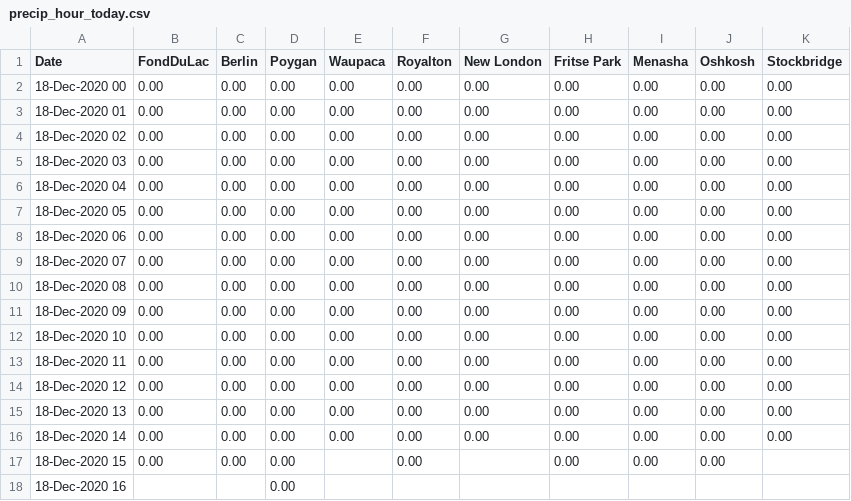
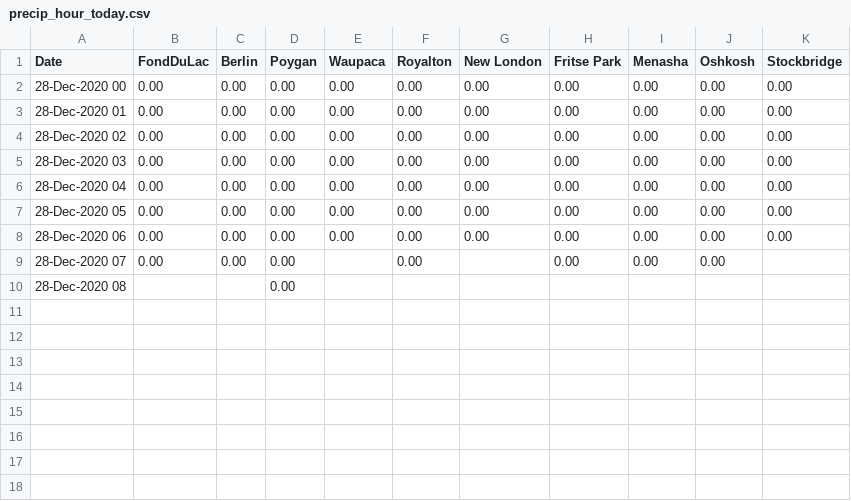
Before and after one commit to lrc-wc/lrc-wc.github.io, a CSV file: winnebago/precip-hour-today/precip_hour_today.csv, drawn as a sheet.

Commit message:
Add files via upload

```diff
--- a/winnebago/precip-hour-today/precip_hour_today.csv
+++ b/winnebago/precip-hour-today/precip_hour_today.csv
@@ -1,18 +1,10 @@
 Date,FondDuLac,Berlin,Poygan,Waupaca,Royalton,New London,Fritse Park,Menasha,Oshkosh,Stockbridge
-18-Dec-2020 00,0.00,0.00,0.00,0.00,0.00,0.00,0.00,0.00,0.00,0.00
-18-Dec-2020 01,0.00,0.00,0.00,0.00,0.00,0.00,0.00,0.00,0.00,0.00
-18-Dec-2020 02,0.00,0.00,0.00,0.00,0.00,0.00,0.00,0.00,0.00,0.00
-18-Dec-2020 03,0.00,0.00,0.00,0.00,0.00,0.00,0.00,0.00,0.00,0.00
-18-Dec-2020 04,0.00,0.00,0.00,0.00,0.00,0.00,0.00,0.00,0.00,0.00
-18-Dec-2020 05,0.00,0.00,0.00,0.00,0.00,0.00,0.00,0.00,0.00,0.00
-18-Dec-2020 06,0.00,0.00,0.00,0.00,0.00,0.00,0.00,0.00,0.00,0.00
-18-Dec-2020 07,0.00,0.00,0.00,0.00,0.00,0.00,0.00,0.00,0.00,0.00
-18-Dec-2020 08,0.00,0.00,0.00,0.00,0.00,0.00,0.00,0.00,0.00,0.00
-18-Dec-2020 09,0.00,0.00,0.00,0.00,0.00,0.00,0.00,0.00,0.00,0.00
-18-Dec-2020 10,0.00,0.00,0.00,0.00,0.00,0.00,0.00,0.00,0.00,0.00
-18-Dec-2020 11,0.00,0.00,0.00,0.00,0.00,0.00,0.00,0.00,0.00,0.00
-18-Dec-2020 12,0.00,0.00,0.00,0.00,0.00,0.00,0.00,0.00,0.00,0.00
-18-Dec-2020 13,0.00,0.00,0.00,0.00,0.00,0.00,0.00,0.00,0.00,0.00
-18-Dec-2020 14,0.00,0.00,0.00,0.00,0.00,0.00,0.00,0.00,0.00,0.00
-18-Dec-2020 15,0.00,0.00,0.00, ,0.00, ,0.00,0.00,0.00,
-18-Dec-2020 16, , ,0.00, , , , , , ,
+28-Dec-2020 00,0.00,0.00,0.00,0.00,0.00,0.00,0.00,0.00,0.00,0.00
+28-Dec-2020 01,0.00,0.00,0.00,0.00,0.00,0.00,0.00,0.00,0.00,0.00
+28-Dec-2020 02,0.00,0.00,0.00,0.00,0.00,0.00,0.00,0.00,0.00,0.00
+28-Dec-2020 03,0.00,0.00,0.00,0.00,0.00,0.00,0.00,0.00,0.00,0.00
+28-Dec-2020 04,0.00,0.00,0.00,0.00,0.00,0.00,0.00,0.00,0.00,0.00
+28-Dec-2020 05,0.00,0.00,0.00,0.00,0.00,0.00,0.00,0.00,0.00,0.00
+28-Dec-2020 06,0.00,0.00,0.00,0.00,0.00,0.00,0.00,0.00,0.00,0.00
+28-Dec-2020 07,0.00,0.00,0.00, ,0.00, ,0.00,0.00,0.00,
+28-Dec-2020 08, , ,0.00, , , , , , ,
```
